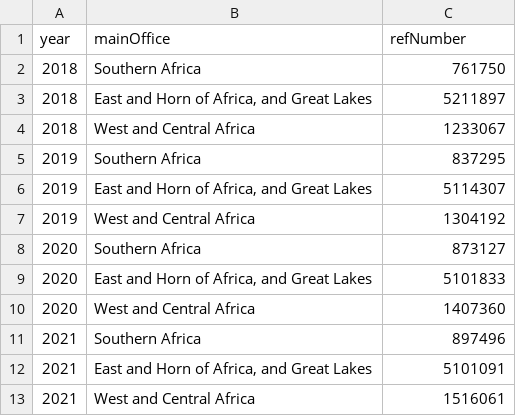
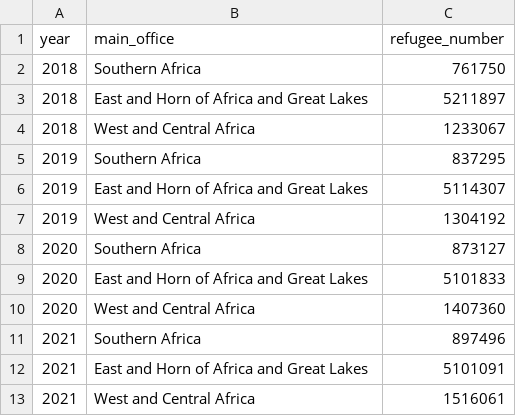
Before and after one commit to GDS-ODSSS/unhcr-dataviz-platform, a CSV file: data/comparison/column_grouped.csv, drawn as a sheet; the diff names each change by its address in the sheet, - before the commit and + after, or states it on an @@ line.

Commit message:
edit comparison csv

```diff
--- a/data/comparison/column_grouped.csv
+++ b/data/comparison/column_grouped.csv
-B1: mainOffice
+B1: main_office
-C1: refNumber
+C1: refugee_number
-B3 (main_office): East and Horn of Africa, and Great Lakes
+B3 (main_office): East and Horn of Africa and Great Lakes
-B6 (main_office): East and Horn of Africa, and Great Lakes
+B6 (main_office): East and Horn of Africa and Great Lakes
-B9 (main_office): East and Horn of Africa, and Great Lakes
+B9 (main_office): East and Horn of Africa and Great Lakes
-B12 (main_office): East and Horn of Africa, and Great Lakes
+B12 (main_office): East and Horn of Africa and Great Lakes
```
Also changed, not shown: data/comparison/bar.csv, data/comparison/bar_grouped.csv, 3 other files.
